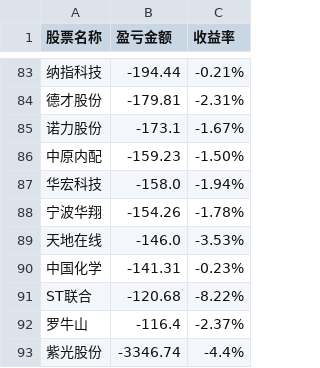
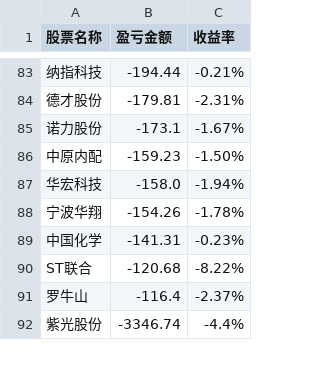
Before and after one commit to gniqizeuy/gniqizeuy.github.io, a CSV file: assets/data/gf_losses.csv, drawn as a sheet; only a part is shown, gaps mark what is left out; the diff names each change by its address in the sheet, - before the commit and + after, or states it on an @@ line.

```diff
--- a/assets/data/gf_losses.csv
+++ b/assets/data/gf_losses.csv
-row 89: 天地在线 | -146.0 | -3.53%
```
Also changed, not shown: assets/data/yh_losses.csv, 6 other files.
